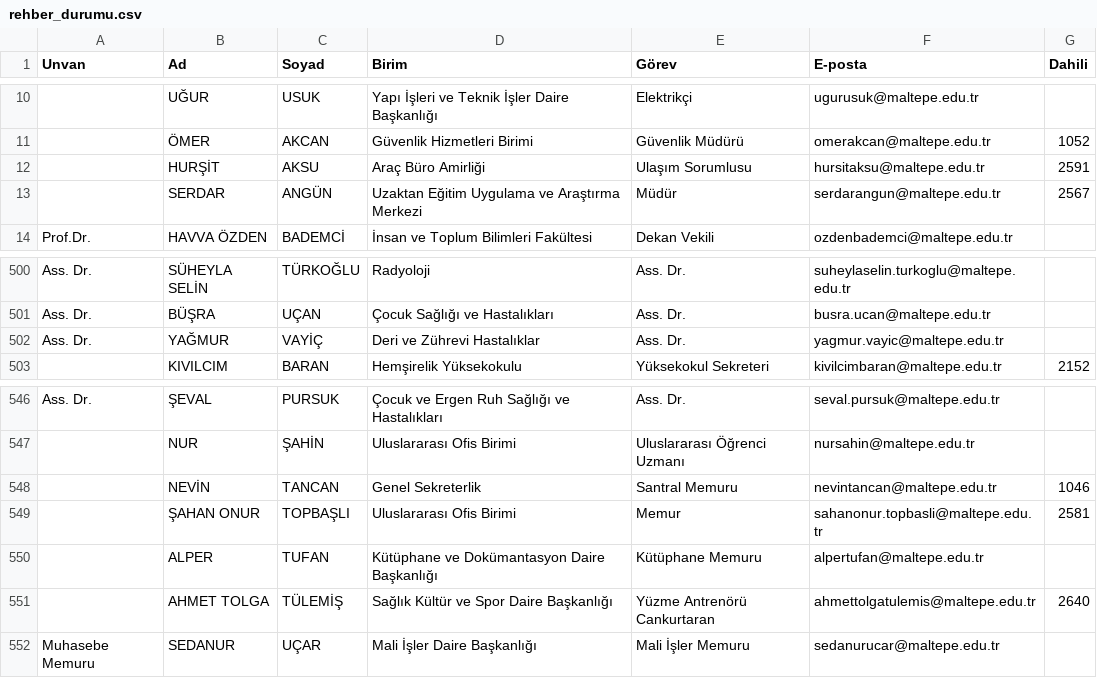
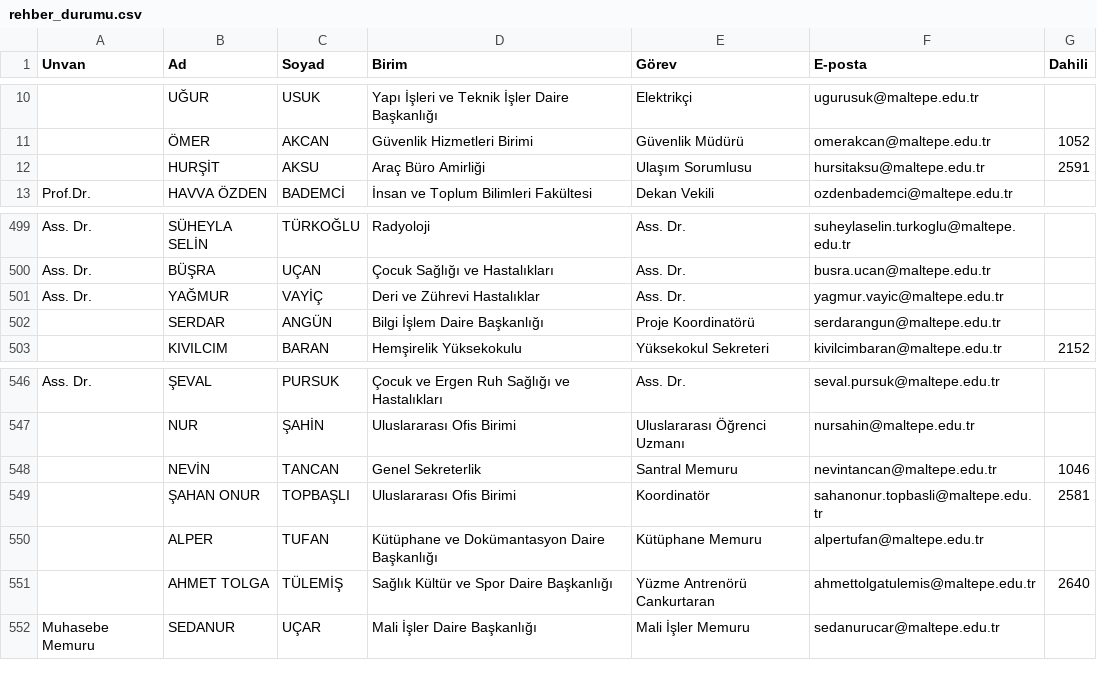
Before and after one commit to erdalyaslica/mau-personel-takip, a CSV file: rehber_durumu.csv, drawn as a sheet; only a part is shown, gaps mark what is left out; removed rows and columns are numbered as before the commit, all else as after; the diff names each change by its address in the sheet, - before the commit and + after, or states it on an @@ line.

```diff
--- a/rehber_durumu.csv
+++ b/rehber_durumu.csv
-row 13:  | SERDAR | ANGÜN | Uzaktan Eğitim Uygulama ve Araştırma Merkezi | Müdür | serdarangun@maltepe.edu.tr | 2567
+row 502:  | SERDAR | ANGÜN | Bilgi İşlem Daire Başkanlığı | Proje Koordinatörü | serdarangun@maltepe.edu.tr
-E549 (Görev): Memur
+E549 (Görev): Koordinatör
```
